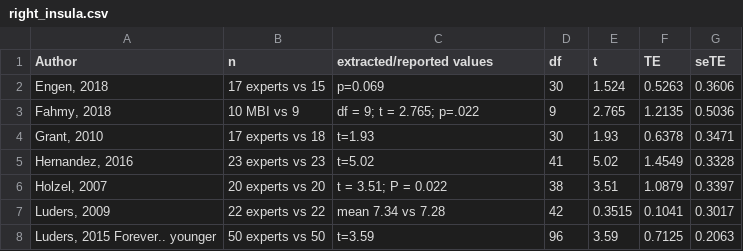
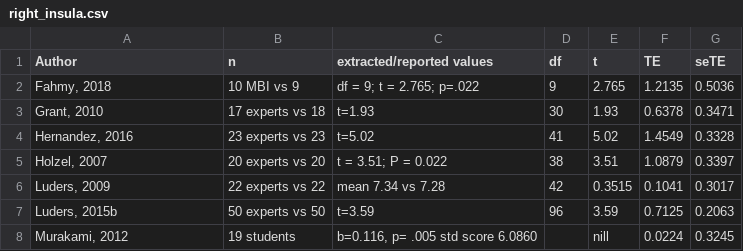
Before and after one commit to CPernet/meta_meditation, a CSV file: right_insula.csv, drawn as a sheet.

```diff
--- a/right_insula.csv
+++ b/right_insula.csv
@@ -1,3 +1,2 @@
 Author,n,extracted/reported values,df,t,TE,seTE
-"Engen, 2018",17 experts vs 15,p=0.069,30,1.524,0.5263,0.3606
 "Fahmy, 2018",10 MBI vs 9,df = 9; t = 2.765; p=.022,9,2.765,1.2135,0.5036
@@ -7,2 +6,3 @@ Author,n,extracted/reported values,df,t,TE,seTE
 "Luders, 2009",22 experts vs 22,mean 7.34 vs 7.28,42,0.3515,0.1041,0.3017
-"Luders, 2015 Forever.. younger",50 experts vs 50,t=3.59,96,3.59,0.7125,0.2063
+"Luders, 2015b",50 experts vs 50,t=3.59,96,3.59,0.7125,0.2063
+"Murakami, 2012",19 students,"b=0.116, p= .005 std score 6.0860",,nill,0.0224,0.3245
```
Also changed, not shown: left_insula.csv, maxima.csv, 3 other files.
